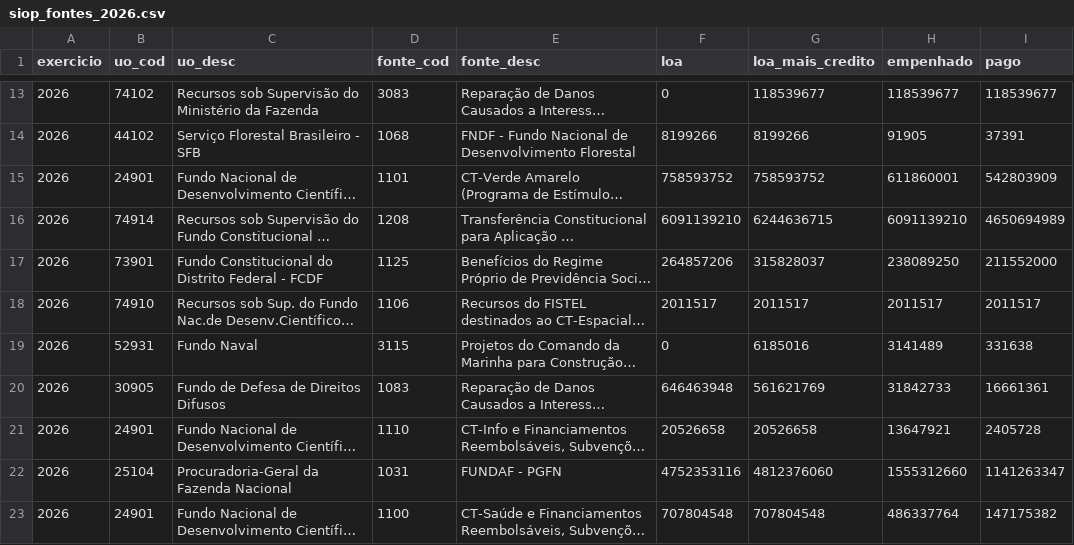
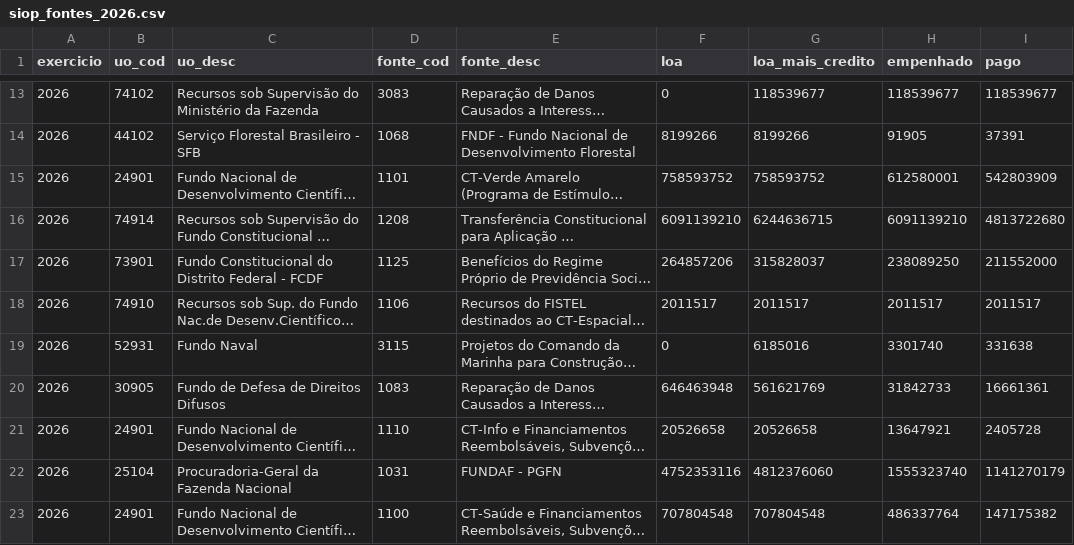
Before and after one commit to hpmsc/painel_fundos, a CSV file: dados/bruto/siop_fontes_2026.csv, drawn as a sheet; only a part is shown, gaps mark what is left out; long unchanged cells end in …; the diff covers the shown part only; the diff names each change by its address in the sheet, - before the commit and + after, or states it on an @@ line.

```diff
--- a/dados/bruto/siop_fontes_2026.csv
+++ b/dados/bruto/siop_fontes_2026.csv
-H15 (empenhado): 611860001
+H15 (empenhado): 612580001
-I16 (pago): 4650694989
+I16 (pago): 4813722680
-H19 (empenhado): 3141489
+H19 (empenhado): 3301740
-H22 (empenhado): 1555312660
+H22 (empenhado): 1555323740
-I22 (pago): 1141263347
+I22 (pago): 1141270179
```
Also changed, not shown: 21 edited cells elsewhere in this file, dados/bruto/siop_2026.csv, dados/bruto/siop_inversoes_2026.csv, 1 other file.
